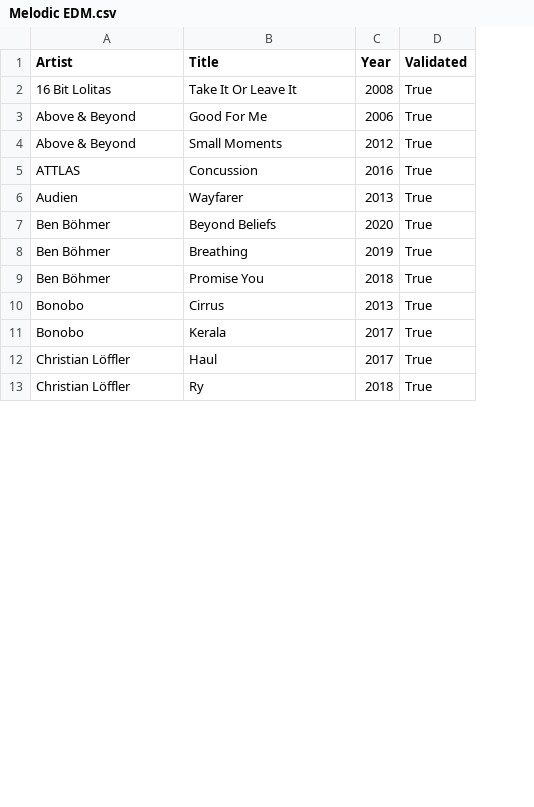
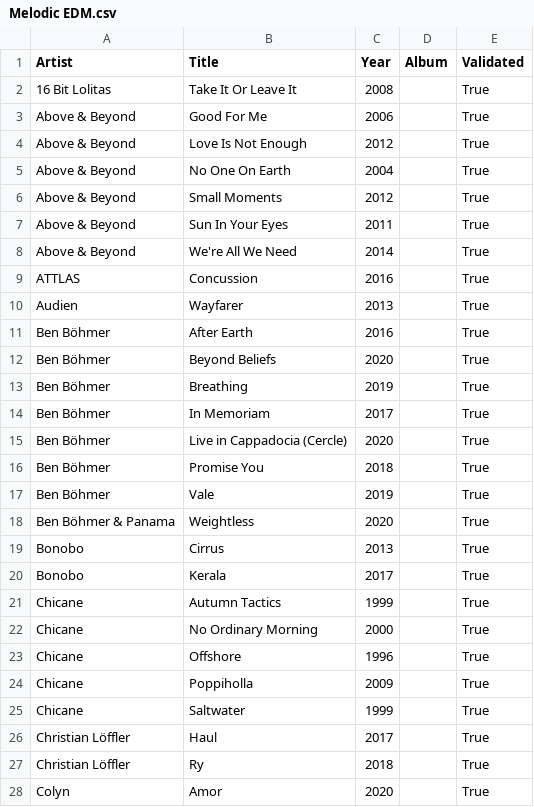
Before and after one commit to nicochunger/NeuralCast, a CSV file: NeuralCast/playlists/Melodic EDM.csv, drawn as a sheet; only a part is shown; addresses are those after the commit; the diff covers the shown part only; the diff names each change by its address in the sheet, - before the commit and + after, or states it on an @@ line.

```diff
--- a/NeuralCast/playlists/Melodic EDM.csv
+++ b/NeuralCast/playlists/Melodic EDM.csv
+column D (Album), empty
+row 4: Above & Beyond | Love Is Not Enough | 2012 |  | True
+row 5: Above & Beyond | No One On Earth | 2004 |  | True
+row 7: Above & Beyond | Sun In Your Eyes | 2011 |  | True
+row 8: Above & Beyond | We're All We Need | 2014 |  | True
+row 11: Ben Böhmer | After Earth | 2016 |  | True
+row 14: Ben Böhmer | In Memoriam | 2017 |  | True
+row 15: Ben Böhmer | Live in Cappadocia (Cercle) | 2020 |  | True
+row 17: Ben Böhmer | Vale | 2019 |  | True
+row 18: Ben Böhmer & Panama | Weightless | 2020 |  | True
+row 21: Chicane | Autumn Tactics | 1999 |  | True
+row 22: Chicane | No Ordinary Morning | 2000 |  | True
+row 23: Chicane | Offshore | 1996 |  | True
+row 24: Chicane | Poppiholla | 2009 |  | True
+row 25: Chicane | Saltwater | 1999 |  | True
+row 28: Colyn | Amor | 2020 |  | True
```
Also changed, not shown: 31 added rows and 3 removed rows elsewhere in this file, NeuralCast/playlists/Cumbia Villera.csv, NeuralCast/playlists/Indie Vibes.csv, 1 other file.
